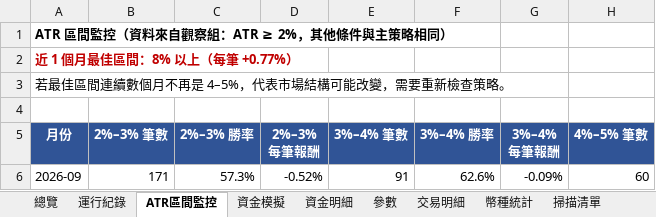
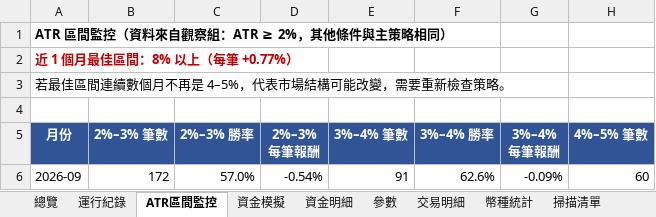
Before and after one commit to timzen43210/Crypto_Trader, an Excel workbook: output/dryrun_watch.xlsx, sheet ATR區間監控, drawn as a sheet; only a part is shown; values as stored, in another font and other column widths than the file's, no borders; the diff names each change by its address in the sheet, - before the commit and + after, or states it on an @@ line.

```diff
--- a/output/dryrun_watch.xlsx (sheet ATR區間監控)
+++ b/output/dryrun_watch.xlsx (sheet ATR區間監控)
-B6 (2%–3% 筆數): 171
+B6 (2%–3% 筆數): 172
-C6 (2%–3% 勝率): 57.3%
+C6 (2%–3% 勝率): 57.0%
-D6 (2%–3% 每筆報酬): -0.52%
+D6 (2%–3% 每筆報酬): -0.54%
```
Also changed, not shown: sheet 資金明細, sheet 資金模擬, sheet 交易明細, sheet 運行紀錄, sheet 參數, sheet 總覽, 1 more sheet, charts or pictures, output/dryrun_rev.xlsx, output/dryrun_rev_wide.xlsx, 5 other files.
